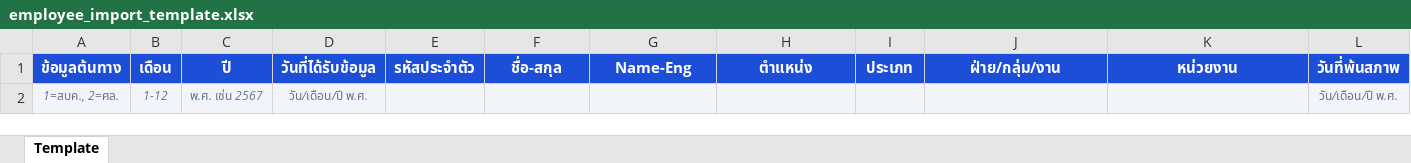
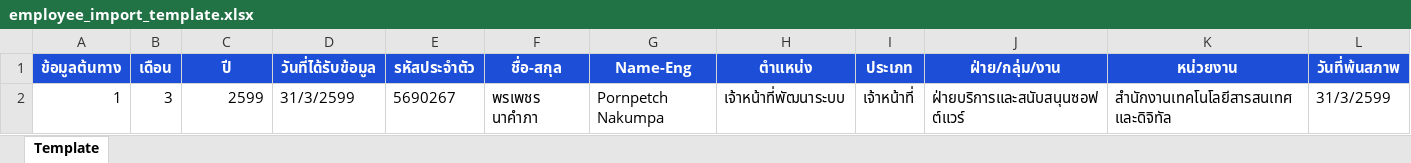
Before and after one commit to exilevampire/hr-system-vite, an Excel workbook: public/employee_import_template.xlsx, sheet Template, drawn as a sheet; only a part is shown; values as stored, in another font and other column widths than the file's, no borders; removed rows and columns are numbered as before the commit, all else as after; rows hold the shown columns only; the diff names each change by its address in the sheet, - before the commit and + after, or states it on an @@ line.

```diff
--- a/public/employee_import_template.xlsx (sheet Template)
+++ b/public/employee_import_template.xlsx (sheet Template)
-row 2: 1=สบค., 2=ศล. | 1-12 | พ.ศ. เช่น 2567 | วัน/เดือน/ปี พ.ศ. |  |  |  |  |  |  |  | วัน/เดือน/ปี พ.ศ.
+row 2: 1 | 3 | 2599 | 31/3/2599 | 5690267 | พรเพชร นาคำภา | Pornpetch Nakumpa | เจ้าหน้าที่พัฒนาระบบ | เจ้าหน้าที่ | ฝ่ายบริการและสนับสนุนซอฟต์แวร์ | สำนักงานเทคโนโลยีสารสนเทศและดิจิทัล | 31/3/2599
```
